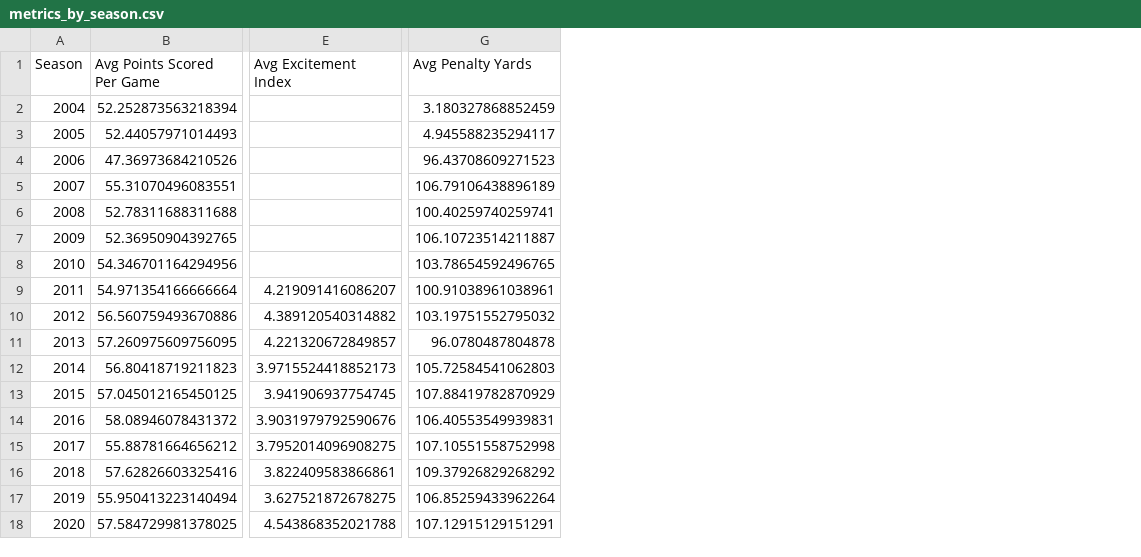
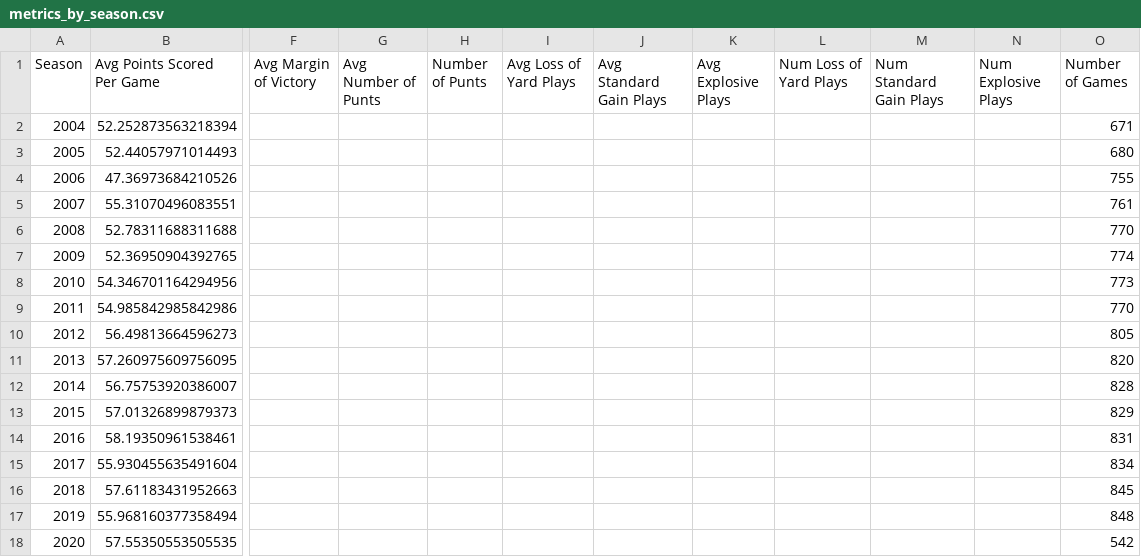
Before and after one commit to khutula/TigerGatorNole_Capstone1, a CSV file: Output/metrics_by_season.csv, drawn as a sheet; only a part is shown, gaps mark what is left out; removed rows and columns are numbered as before the commit, all else as after; the diff covers the shown part only; the diff names each change by its address in the sheet, - before the commit and + after, or states it on an @@ line.

```diff
--- a/Output/metrics_by_season.csv
+++ b/Output/metrics_by_season.csv
-column E (Avg Excitement Index), rows 9-18: 4.219091416086207 | 4.389120540314882 | 4.221320672849857 | 3.9715524418852173 | 3.941906937754745 | 3.9031979792590676 | 3.7952014096908275 | 3.822409583866861 | 3.627521872678275 | 4.543868352021788
-column G (Avg Penalty Yards), rows 2-18: 3.180327868852459 | 4.945588235294117 | 96.43708609271523 | 106.79106438896189 | 100.40259740259741 | 106.10723514211887 | 103.78654592496765 | 100.91038961038961 | 103.19751552795032 | 96.0780487804878 | 105.72584541062803 | 107.88419782870929 | 106.40553549939831 | 107.10551558752998 | 109.37926829268292 | 106.85259433962264 | 107.12915129151291
+column F (Avg Margin of Victory), empty
+column G (Avg Number of Punts), empty
+column H (Number of Punts), empty
+column I (Avg Loss of Yard Plays), empty
+column J (Avg Standard Gain Plays), empty
+column K (Avg Explosive Plays), empty
+column L (Num Loss of Yard Plays), empty
+column M (Num Standard Gain Plays), empty
+column N (Num Explosive Plays), empty
+column O (Number of Games), rows 2-18: 671 | 680 | 755 | 761 | 770 | 774 | 773 | 770 | 805 | 820 | 828 | 829 | 831 | 834 | 845 | 848 | 542
-B9 (Avg Points Scored Per Game): 54.971354166666664
+B9 (Avg Points Scored Per Game): 54.985842985842986
-B10 (Avg Points Scored Per Game): 56.560759493670886
+B10 (Avg Points Scored Per Game): 56.49813664596273
-B12 (Avg Points Scored Per Game): 56.80418719211823
+B12 (Avg Points Scored Per Game): 56.75753920386007
-B13 (Avg Points Scored Per Game): 57.045012165450125
+B13 (Avg Points Scored Per Game): 57.01326899879373
-B14 (Avg Points Scored Per Game): 58.08946078431372
+B14 (Avg Points Scored Per Game): 58.19350961538461
-B15 (Avg Points Scored Per Game): 55.88781664656212
+B15 (Avg Points Scored Per Game): 55.930455635491604
-B16 (Avg Points Scored Per Game): 57.62826603325416
+B16 (Avg Points Scored Per Game): 57.61183431952663
-B17 (Avg Points Scored Per Game): 55.950413223140494
+B17 (Avg Points Scored Per Game): 55.968160377358494
-B18 (Avg Points Scored Per Game): 57.584729981378025
+B18 (Avg Points Scored Per Game): 57.55350553505535
```
Also changed, not shown: 1 added column and 3 edited cells elsewhere in this file, 9 other files.
